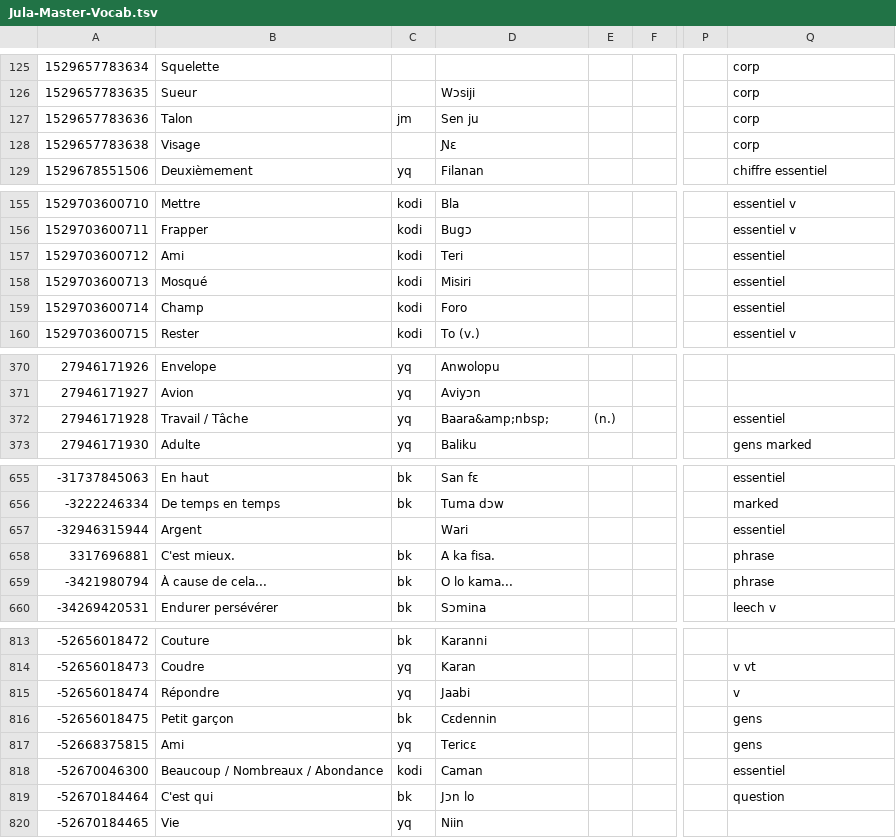
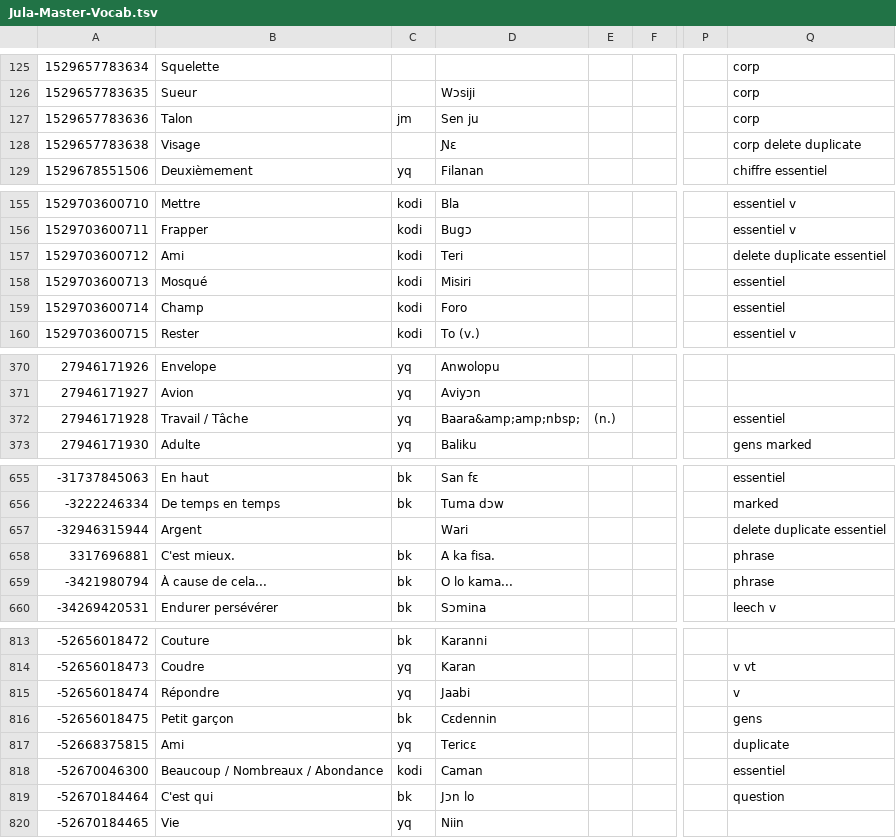
Before and after one commit to boydkelly/blog, a TSV file: static/download/Jula-Master-Vocab.tsv, drawn as a sheet; only a part is shown, gaps mark what is left out; the diff covers the shown part only; the diff names each change by its address in the sheet, - before the commit and + after, or states it on an @@ line.

```diff
--- a/static/download/Jula-Master-Vocab.tsv
+++ b/static/download/Jula-Master-Vocab.tsv
-Q128: corp
+Q128: corp delete duplicate
-Q157: essentiel
+Q157: delete duplicate essentiel
-D372: Baara&amp;nbsp;
+D372: Baara&amp;amp;nbsp;
-Q657: essentiel
+Q657: delete duplicate essentiel
-Q817: gens
+Q817: duplicate
```
Also changed, not shown: 1 added row and 37 edited cells elsewhere in this file, static/download/Jula-Master-WT.tsv.
